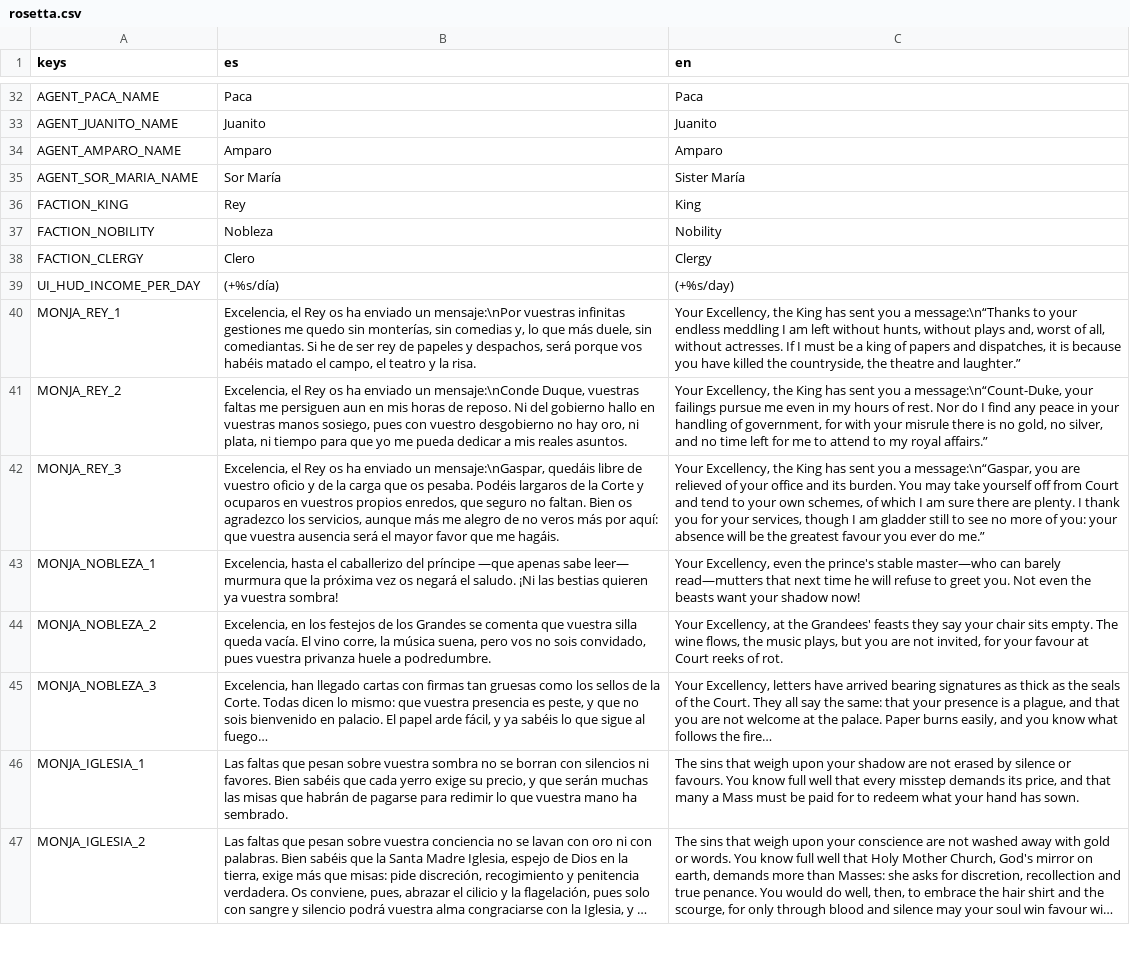
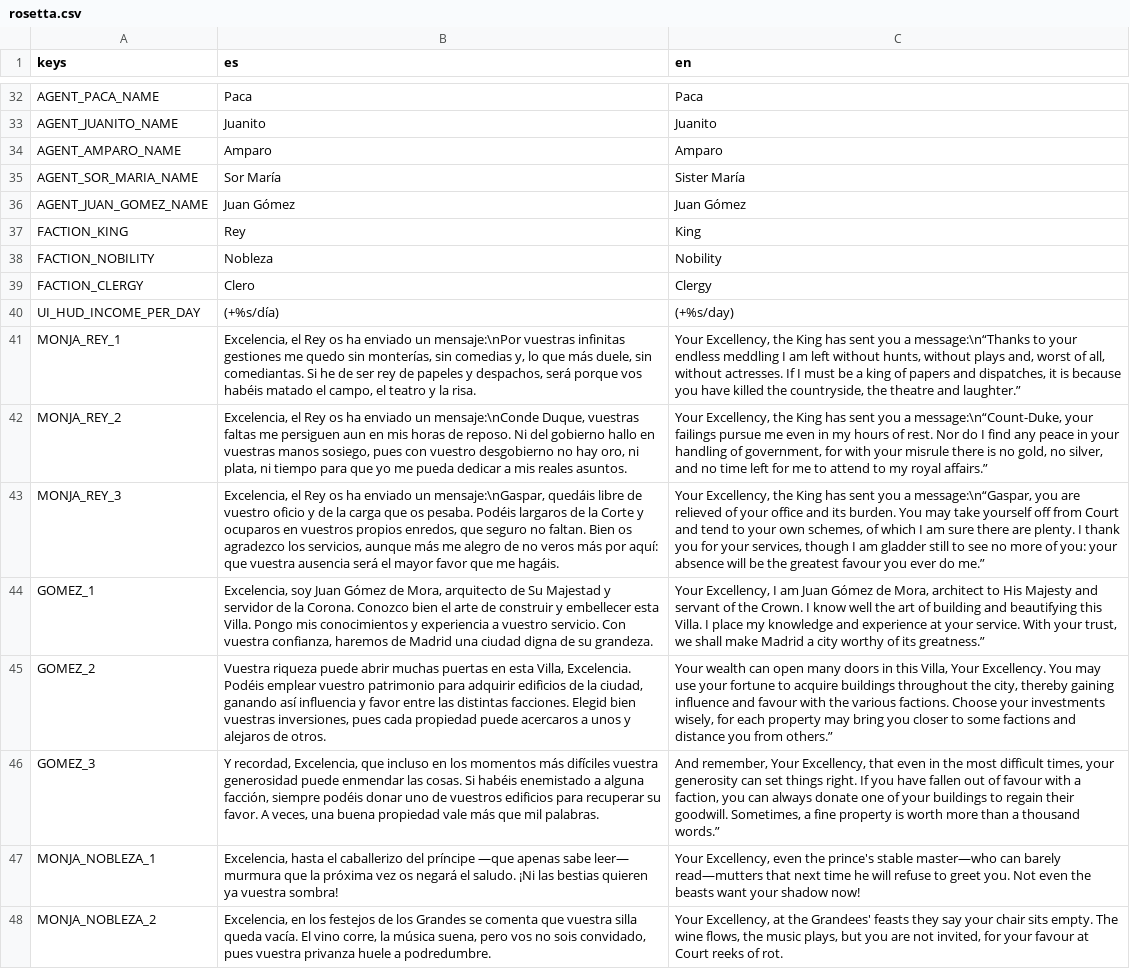
Before and after one commit to josubg/ac, a CSV file: resources/i18n/rosetta.csv, drawn as a sheet; only a part is shown, gaps mark what is left out; the shorter side is filled out with more unchanged rows; long unchanged cells end in …; the diff names each change by its address in the sheet, - before the commit and + after, or states it on an @@ line.

Commit message:
Agente arquitecto incluido

```diff
--- a/resources/i18n/rosetta.csv
+++ b/resources/i18n/rosetta.csv
+row 36: AGENT_JUAN_GOMEZ_NAME | Juan Gómez | Juan Gómez
+row 44: GOMEZ_1 | Excelencia, soy Juan Gómez de Mora, arquitecto de Su Majestad y servidor de la Corona. Conozco bien el arte de construir y embellecer esta Villa. Pongo mis conocimientos y experiencia a vuestro servicio. Con vuestra confianza, haremos de Madrid una ciudad digna de su grandeza. | Your Excellency, I am Juan Gómez de Mora, architect to His Majesty and servant of the Crown. I know well the art of building and beautifying this Villa. I place my knowledge and experience at your service. With your trust, we shall make Madrid a city worthy of its greatness.”
+row 45: GOMEZ_2 | Vuestra riqueza puede abrir muchas puertas en esta Villa, Excelencia. Podéis emplear vuestro patrimonio para adquirir edificios de la ciudad, ganando así influencia y favor entre las distintas facciones. Elegid bien vuestras inversiones, pues cada propiedad puede acercaros a unos y alejaros de otros. | Your wealth can open many doors in this Villa, Your Excellency. You may use your fortune to acquire buildings throughout the city, thereby gaining influence and favour with the various factions. Choose your investments wisely, for each property may bring you closer to some factions and distance you from others.”
+row 46: GOMEZ_3 | Y recordad, Excelencia, que incluso en los momentos más difíciles vuestra generosidad puede enmendar las cosas. Si habéis enemistado a alguna facción, siempre podéis donar uno de vuestros edificios para recuperar su favor. A veces, una buena propiedad vale más que mil palabras. | And remember, Your Excellency, that even in the most difficult times, your generosity can set things right. If you have fallen out of favour with a faction, you can always donate one of your buildings to regain their goodwill. Sometimes, a fine property is worth more than a thousand words.”
```
Also changed, not shown: 15 other files.
